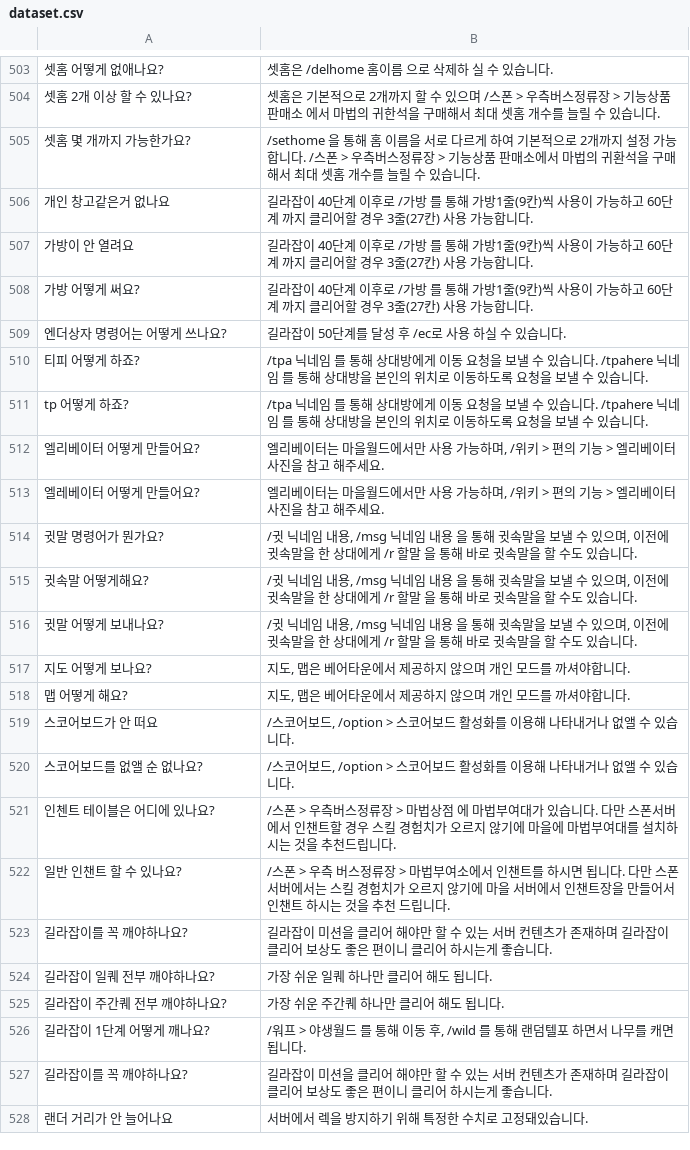
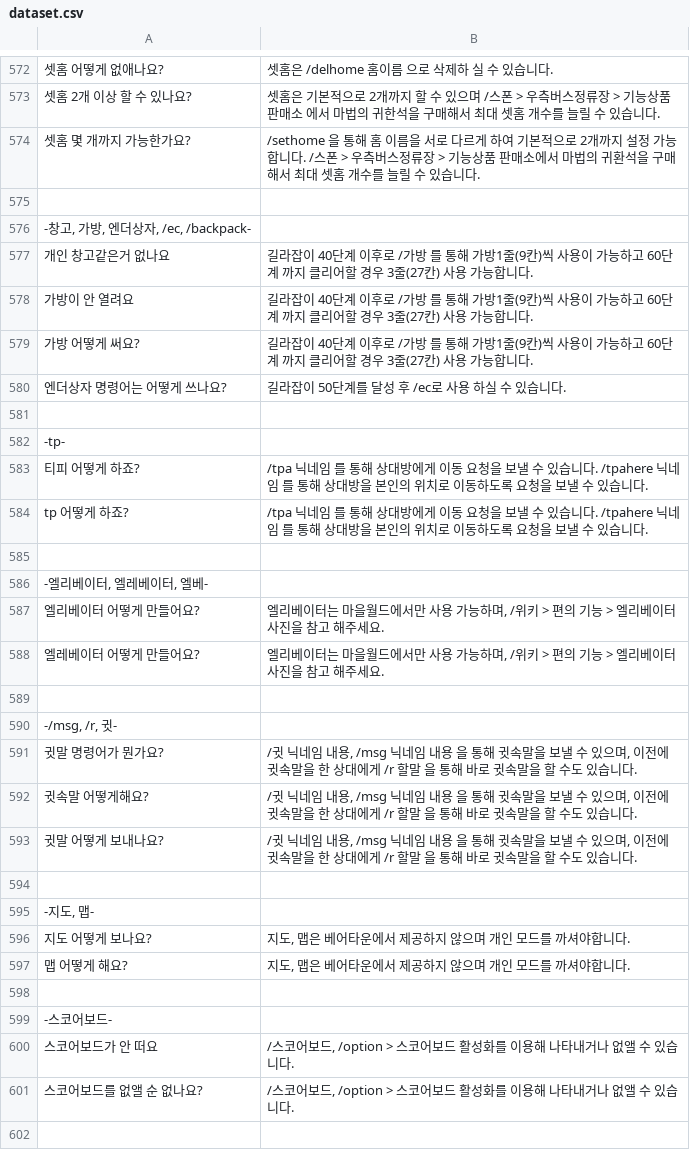
Before and after one commit to aaa8881/SigQABot, a CSV file: dataset.csv, drawn as a sheet; only a part is shown, gaps mark what is left out; the shorter side is filled out with more unchanged rows; the diff covers the shown part only; the diff names each change by its address in the sheet, - before the commit and + after, or states it on an @@ line.

Commit message:
Add files via upload

```diff
--- a/dataset.csv
+++ b/dataset.csv
+row 575: (empty)
+row 576: -창고, 가방, 엔더상자, /ec, /backpack-
+row 581: (empty)
+row 582: -tp-
+row 585: (empty)
+row 586: -엘리베이터, 엘레베이터, 엘베-
+row 589: (empty)
+row 590: -/msg, /r, 귓-
+row 594: (empty)
+row 595: -지도, 맵-
+row 598: (empty)
+row 599: -스코어보드-
+row 602: (empty)
```
Also changed, not shown: 78 added rows and 2 edited cells elsewhere in this file.
